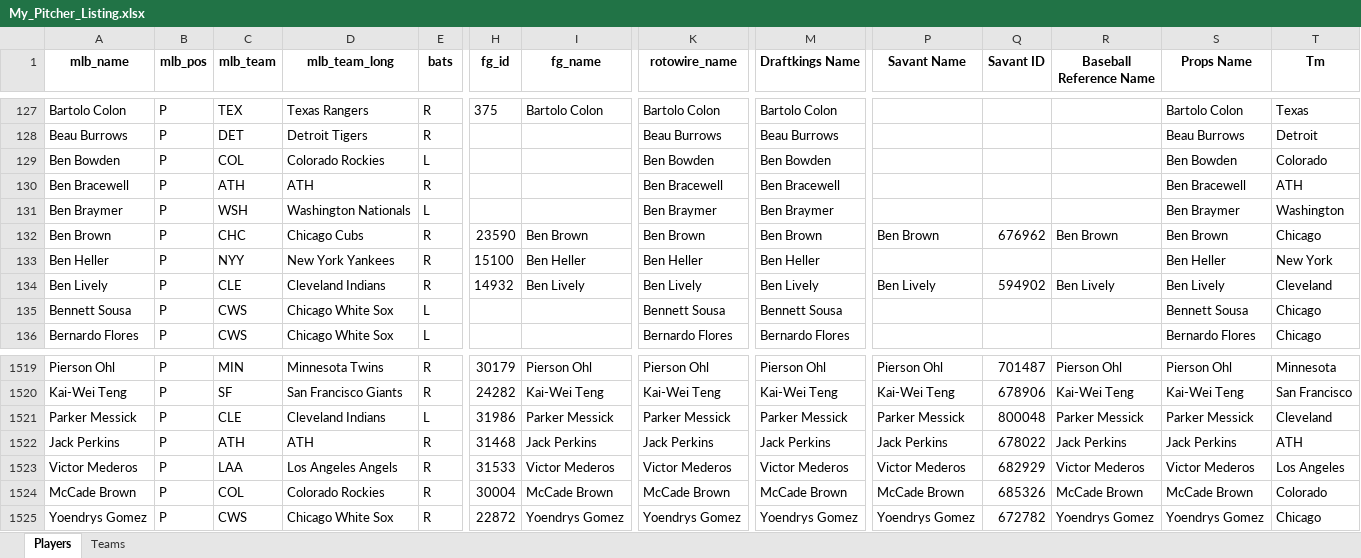
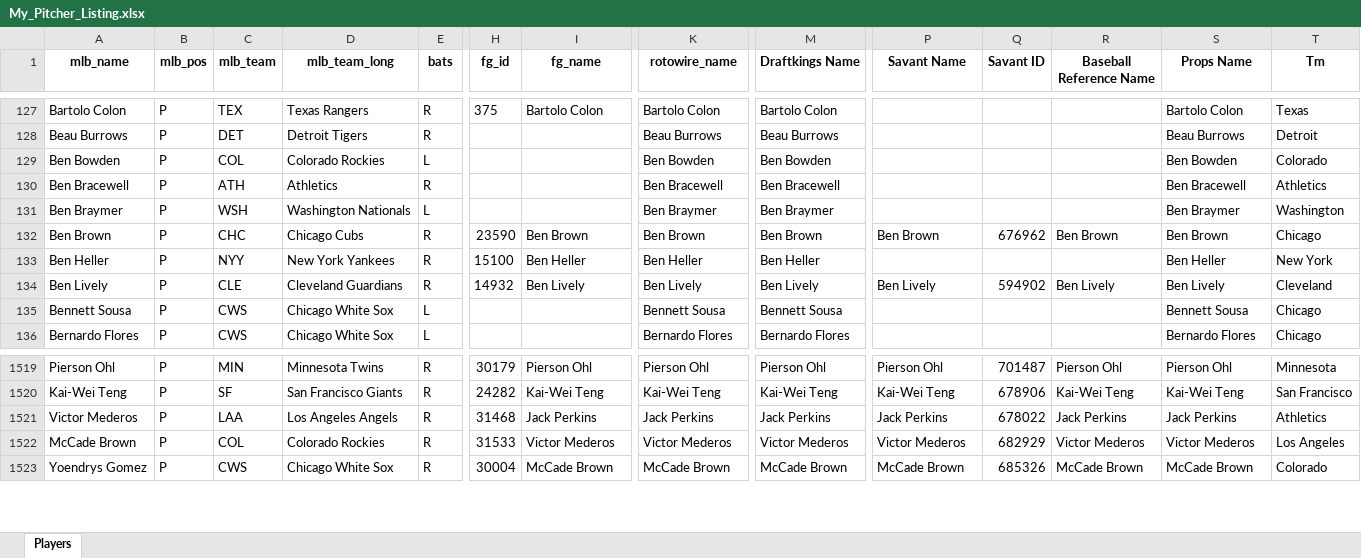
Before and after one commit to mtdewrocks/sports-analytics, an Excel workbook: backend/data/mlb/My_Pitcher_Listing.xlsx, sheet Players, drawn as a sheet; only a part is shown, gaps mark what is left out; values as stored, in another font and other column widths than the file's, no borders; removed rows and columns are numbered as before the commit, all else as after; rows hold the shown columns only; the diff covers the shown part only; the diff names each change by its address in the sheet, - before the commit and + after, or states it on an @@ line.

```diff
--- a/backend/data/mlb/My_Pitcher_Listing.xlsx (sheet Players)
+++ b/backend/data/mlb/My_Pitcher_Listing.xlsx (sheet Players)
-sheet tab: Teams
-D130 (mlb_team_long): ATH
+D130 (mlb_team_long): Athletics
-T130 (Tm): ATH
+T130 (Tm): Athletics
-D134 (mlb_team_long): Cleveland Indians
+D134 (mlb_team_long): Cleveland Guardians
-row 1521: Parker Messick | P | CLE | Cleveland Indians | L | 31986 | Parker Messick | Parker Messick | Parker Messick | Parker Messick | 800048 | Parker Messick | Parker Messick | Cleveland
-row 1522: Jack Perkins | P | ATH | ATH | R | 31468 | Jack Perkins | Jack Perkins | Jack Perkins | Jack Perkins | 678022 | Jack Perkins | Jack Perkins | ATH
-H1521 (fg_id): 31533
+H1521 (fg_id): 31468
-I1521 (fg_name): Victor Mederos
+I1521 (fg_name): Jack Perkins
-K1521 (rotowire_name): Victor Mederos
+K1521 (rotowire_name): Jack Perkins
-M1521 (Draftkings Name): Victor Mederos
+M1521 (Draftkings Name): Jack Perkins
-P1521 (Savant Name): Victor Mederos
+P1521 (Savant Name): Jack Perkins
-Q1521 (Savant ID): 682929
+Q1521 (Savant ID): 678022
-R1521 (Baseball Reference Name): Victor Mederos
+R1521 (Baseball Reference Name): Jack Perkins
-S1521 (Props Name): Victor Mederos
+S1521 (Props Name): Jack Perkins
-T1521 (Tm): Los Angeles
+T1521 (Tm): Athletics
-H1522 (fg_id): 30004
+H1522 (fg_id): 31533
-I1522 (fg_name): McCade Brown
+I1522 (fg_name): Victor Mederos
-K1522 (rotowire_name): McCade Brown
+K1522 (rotowire_name): Victor Mederos
-M1522 (Draftkings Name): McCade Brown
+M1522 (Draftkings Name): Victor Mederos
-P1522 (Savant Name): McCade Brown
+P1522 (Savant Name): Victor Mederos
-Q1522 (Savant ID): 685326
+Q1522 (Savant ID): 682929
-R1522 (Baseball Reference Name): McCade Brown
+R1522 (Baseball Reference Name): Victor Mederos
-S1522 (Props Name): McCade Brown
+S1522 (Props Name): Victor Mederos
-T1522 (Tm): Colorado
+T1522 (Tm): Los Angeles
-H1523 (fg_id): 22872
+H1523 (fg_id): 30004
-I1523 (fg_name): Yoendrys Gomez
+I1523 (fg_name): McCade Brown
-K1523 (rotowire_name): Yoendrys Gomez
+K1523 (rotowire_name): McCade Brown
-M1523 (Draftkings Name): Yoendrys Gomez
+M1523 (Draftkings Name): McCade Brown
-P1523 (Savant Name): Yoendrys Gomez
+P1523 (Savant Name): McCade Brown
-Q1523 (Savant ID): 672782
+Q1523 (Savant ID): 685326
-R1523 (Baseball Reference Name): Yoendrys Gomez
+R1523 (Baseball Reference Name): McCade Brown
-S1523 (Props Name): Yoendrys Gomez
+S1523 (Props Name): McCade Brown
-T1523 (Tm): Chicago
+T1523 (Tm): Colorado
```
Also changed, not shown: 6 added rows, 84 removed rows and 350 edited cells elsewhere in this sheet, formulas that keep their value, backend/data/mlb/Combined_Daily_Data.xlsx, backend/data/mlb/Last_Week_Stats.xlsx, 9 other files.
